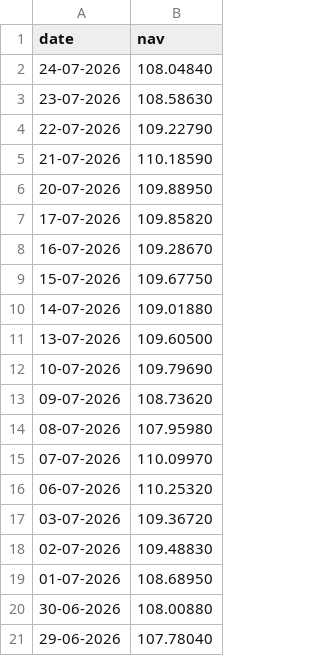
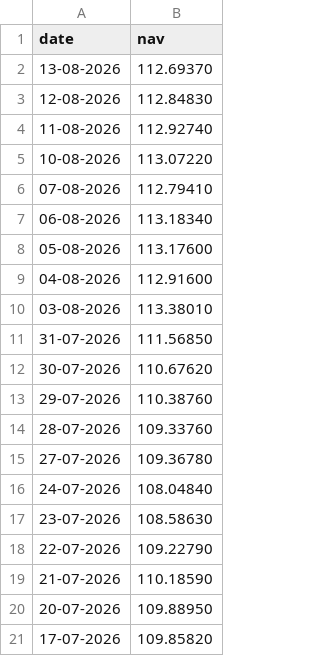
Before and after one commit to PrashantNikhare/Bluestock-Internship, a CSV file: data/raw/ICICI_Bluechip.csv, drawn as a sheet; only a part is shown; the shorter side is filled out with more unchanged rows; the diff names each change by its address in the sheet, - before the commit and + after, or states it on an @@ line.

```diff
--- a/data/raw/ICICI_Bluechip.csv
+++ b/data/raw/ICICI_Bluechip.csv
+row 2: 13-08-2026 | 112.69370
+row 3: 12-08-2026 | 112.84830
+row 4: 11-08-2026 | 112.92740
+row 5: 10-08-2026 | 113.07220
+row 6: 07-08-2026 | 112.79410
+row 7: 06-08-2026 | 113.18340
+row 8: 05-08-2026 | 113.17600
+row 9: 04-08-2026 | 112.91600
+row 10: 03-08-2026 | 113.38010
+row 11: 31-07-2026 | 111.56850
+row 12: 30-07-2026 | 110.67620
+row 13: 29-07-2026 | 110.38760
+row 14: 28-07-2026 | 109.33760
+row 15: 27-07-2026 | 109.36780
```
Also changed, not shown: data/raw/Axis_Bluechip.csv, data/raw/HDFC_Top100_NAV.csv, 22 other files.
